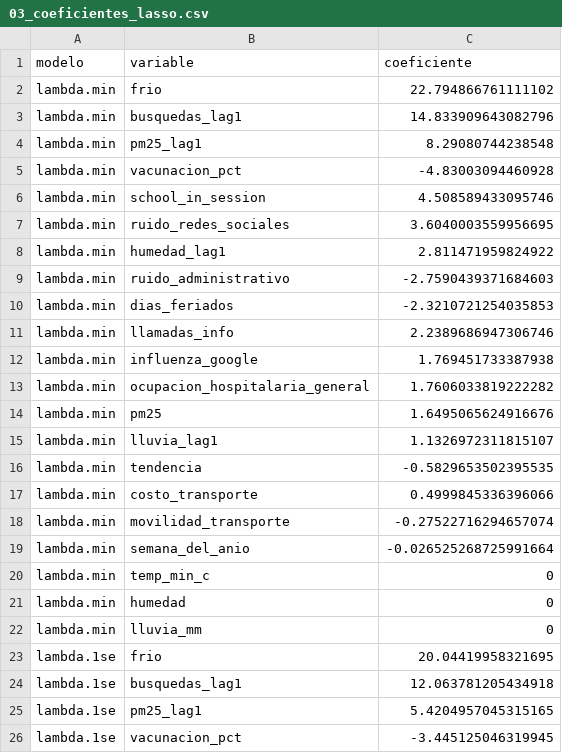
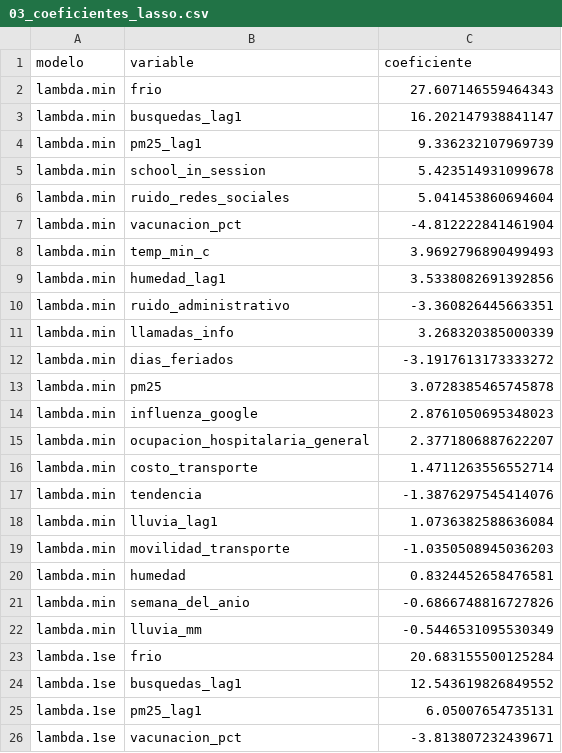
Before and after one commit to JuveCampos/TC2001B.601-Ciencia-de-datos-ene-jun-2026, a CSV file: 02_EJERCICIOS_PRACTICOS/Sesión 13 regresión/ejercicios_sesion_13/ejercicios/outputs/03_coeficientes_lasso.csv, drawn as a sheet; only a part is shown; the diff covers the shown part only.

```diff
--- a/02_EJERCICIOS_PRACTICOS/Sesión 13 regresión/ejercicios_sesion_13/ejercicios/outputs/03_coeficientes_lasso.csv
+++ b/02_EJERCICIOS_PRACTICOS/Sesión 13 regresión/ejercicios_sesion_13/ejercicios/outputs/03_coeficientes_lasso.csv
@@ -1,26 +1,26 @@
 modelo,variable,coeficiente
-lambda.min,frio,22.794866761111102
-lambda.min,busquedas_lag1,14.833909643082796
-lambda.min,pm25_lag1,8.29080744238548
-lambda.min,vacunacion_pct,-4.83003094460928
-lambda.min,school_in_session,4.508589433095746
-lambda.min,ruido_redes_sociales,3.6040003559956695
-lambda.min,humedad_lag1,2.811471959824922
-lambda.min,ruido_administrativo,-2.7590439371684603
-lambda.min,dias_feriados,-2.3210721254035853
-lambda.min,llamadas_info,2.2389686947306746
-lambda.min,influenza_google,1.769451733387938
-lambda.min,ocupacion_hospitalaria_general,1.7606033819222282
-lambda.min,pm25,1.6495065624916676
-lambda.min,lluvia_lag1,1.1326972311815107
-lambda.min,tendencia,-0.5829653502395535
-lambda.min,costo_transporte,0.4999845336396066
-lambda.min,movilidad_transporte,-0.27522716294657074
-lambda.min,semana_del_anio,-0.026525268725991664
-lambda.min,temp_min_c,0
-lambda.min,humedad,0
-lambda.min,lluvia_mm,0
-lambda.1se,frio,20.04419958321695
-lambda.1se,busquedas_lag1,12.063781205434918
-lambda.1se,pm25_lag1,5.4204957045315165
-lambda.1se,vacunacion_pct,-3.445125046319945
+lambda.min,frio,27.607146559464343
+lambda.min,busquedas_lag1,16.202147938841147
+lambda.min,pm25_lag1,9.336232107969739
+lambda.min,school_in_session,5.423514931099678
+lambda.min,ruido_redes_sociales,5.041453860694604
+lambda.min,vacunacion_pct,-4.812222841461904
+lambda.min,temp_min_c,3.9692796890499493
+lambda.min,humedad_lag1,3.5338082691392856
+lambda.min,ruido_administrativo,-3.360826445663351
+lambda.min,llamadas_info,3.268320385000339
+lambda.min,dias_feriados,-3.1917613173333272
+lambda.min,pm25,3.0728385465745878
+lambda.min,influenza_google,2.8761050695348023
+lambda.min,ocupacion_hospitalaria_general,2.3771806887622207
+lambda.min,costo_transporte,1.4711263556552714
+lambda.min,tendencia,-1.3876297545414076
+lambda.min,lluvia_lag1,1.0736382588636084
+lambda.min,movilidad_transporte,-1.0350508945036203
+lambda.min,humedad,0.8324452658476581
+lambda.min,semana_del_anio,-0.6866748816727826
+lambda.min,lluvia_mm,-0.5446531095530349
+lambda.1se,frio,20.683155500125284
+lambda.1se,busquedas_lag1,12.543619826849552
+lambda.1se,pm25_lag1,6.05007654735131
+lambda.1se,vacunacion_pct,-3.813807232439671
```
Also changed, not shown: 3 added rows, 3 removed rows and 5 edited cells elsewhere in this file, 02_EJERCICIOS_PRACTICOS/Sesión 13 regresión/ejercicios_sesion_13/ejercicios/outputs/02_metricas_cv_ridge.csv, 02_EJERCICIOS_PRACTICOS/Sesión 13 regresión/ejercicios_sesion_13/ejercicios/outputs/02_metricas_ridge.csv, 14 other files.
